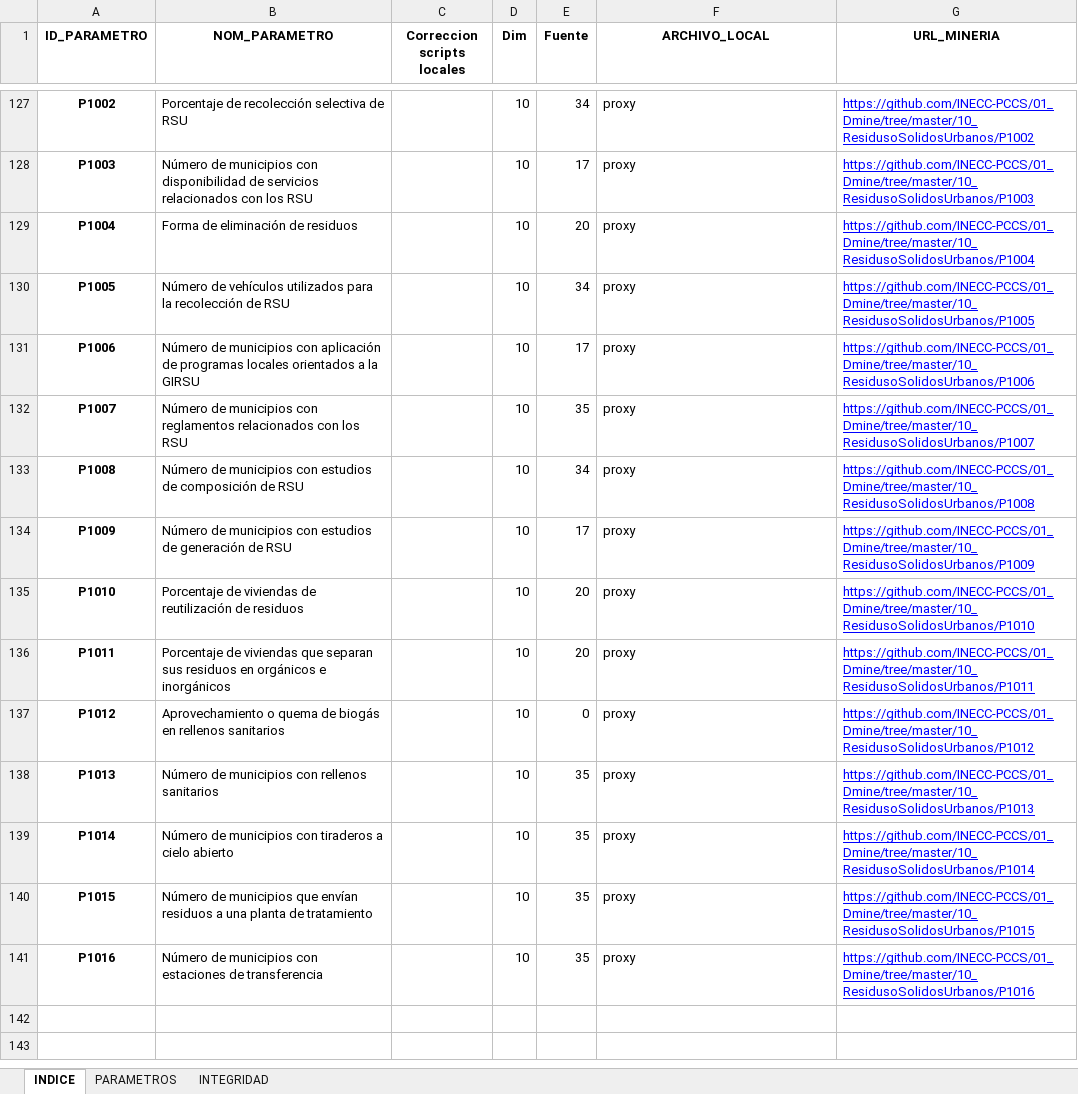
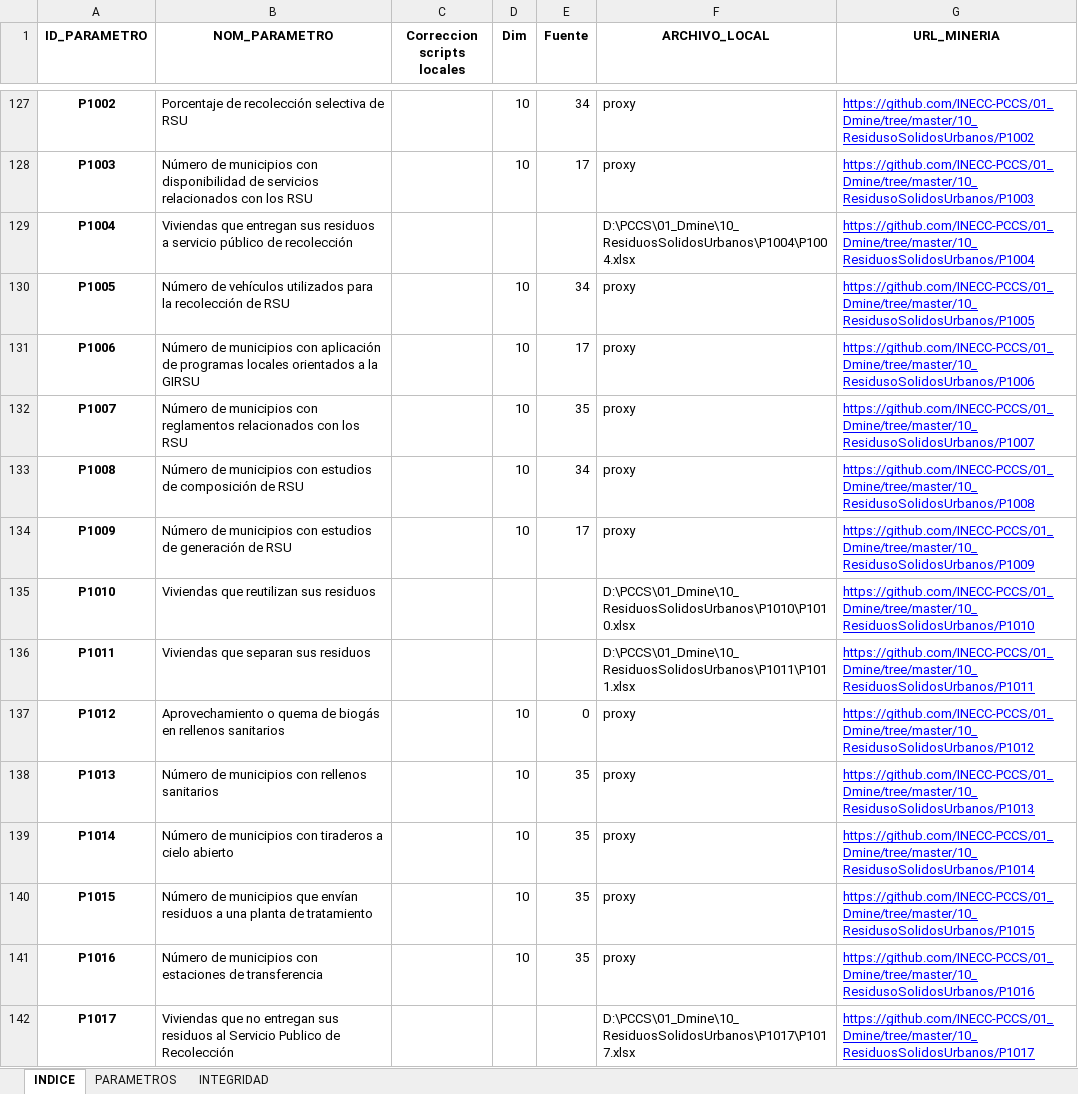
Before and after one commit to INECC-PCCS/01_Dmine, an Excel workbook: 00_Generales/CatalogoParametros.xlsx, sheet INDICE, drawn as a sheet; only a part is shown, gaps mark what is left out; values as stored, in another font and other column widths than the file's, no borders; the diff names each change by its address in the sheet, - before the commit and + after, or states it on an @@ line.

```diff
--- a/00_Generales/CatalogoParametros.xlsx (sheet INDICE)
+++ b/00_Generales/CatalogoParametros.xlsx (sheet INDICE)
-B129 (NOM_PARAMETRO): Forma de eliminación de residuos
+B129 (NOM_PARAMETRO): Viviendas que entregan sus residuos a servicio público de recolección
-D129 (Dim): 10
+D129 (Dim): (empty)
-E129 (Fuente): 20
+E129 (Fuente): (empty)
-F129 (ARCHIVO_LOCAL): proxy
+F129 (ARCHIVO_LOCAL): D:\PCCS\01_Dmine\10_ResiduosSolidosUrbanos\P1004\P1004.xlsx
-G129 (URL_MINERIA): https://github.com/INECC-PCCS/01_Dmine/tree/master/10_ResidusoSolidosUrbanos/P1004
+G129 (URL_MINERIA): https://github.com/INECC-PCCS/01_Dmine/tree/master/10_ResiduosSolidosUrbanos/P1004
-B135 (NOM_PARAMETRO): Porcentaje de viviendas de reutilización de residuos
+B135 (NOM_PARAMETRO): Viviendas que reutilizan sus residuos
-D135:D136 (Dim): 10
+D135:D136 (Dim): (empty)
-E135:E136 (Fuente): 20
+E135:E136 (Fuente): (empty)
-F135 (ARCHIVO_LOCAL): proxy
+F135 (ARCHIVO_LOCAL): D:\PCCS\01_Dmine\10_ResiduosSolidosUrbanos\P1010\P1010.xlsx
-G135 (URL_MINERIA): https://github.com/INECC-PCCS/01_Dmine/tree/master/10_ResidusoSolidosUrbanos/P1010
+G135 (URL_MINERIA): https://github.com/INECC-PCCS/01_Dmine/tree/master/10_ResiduosSolidosUrbanos/P1010
-B136 (NOM_PARAMETRO): Porcentaje de viviendas que separan sus residuos en orgánicos e inorgánicos
+B136 (NOM_PARAMETRO): Viviendas que separan sus residuos
-F136 (ARCHIVO_LOCAL): proxy
+F136 (ARCHIVO_LOCAL): D:\PCCS\01_Dmine\10_ResiduosSolidosUrbanos\P1011\P1011.xlsx
-G136 (URL_MINERIA): https://github.com/INECC-PCCS/01_Dmine/tree/master/10_ResidusoSolidosUrbanos/P1011
+G136 (URL_MINERIA): https://github.com/INECC-PCCS/01_Dmine/tree/master/10_ResiduosSolidosUrbanos/P1011
+row 142: P1017 | Viviendas que no entregan sus residuos al Servicio Publico de Recolección |  |  |  | D:\PCCS\01_Dmine\10_ResiduosSolidosUrbanos\P1017\P1017.xlsx | https://github.com/INECC-PCCS/01_Dmine/tree/master/10_ResiduosSolidosUrbanos/P1017
```
Also changed, not shown: sheet INTEGRIDAD, sheet PARAMETROS, 10_ResiduosSolidosUrbanos/10 RSU.xlsx, 20 other files.
